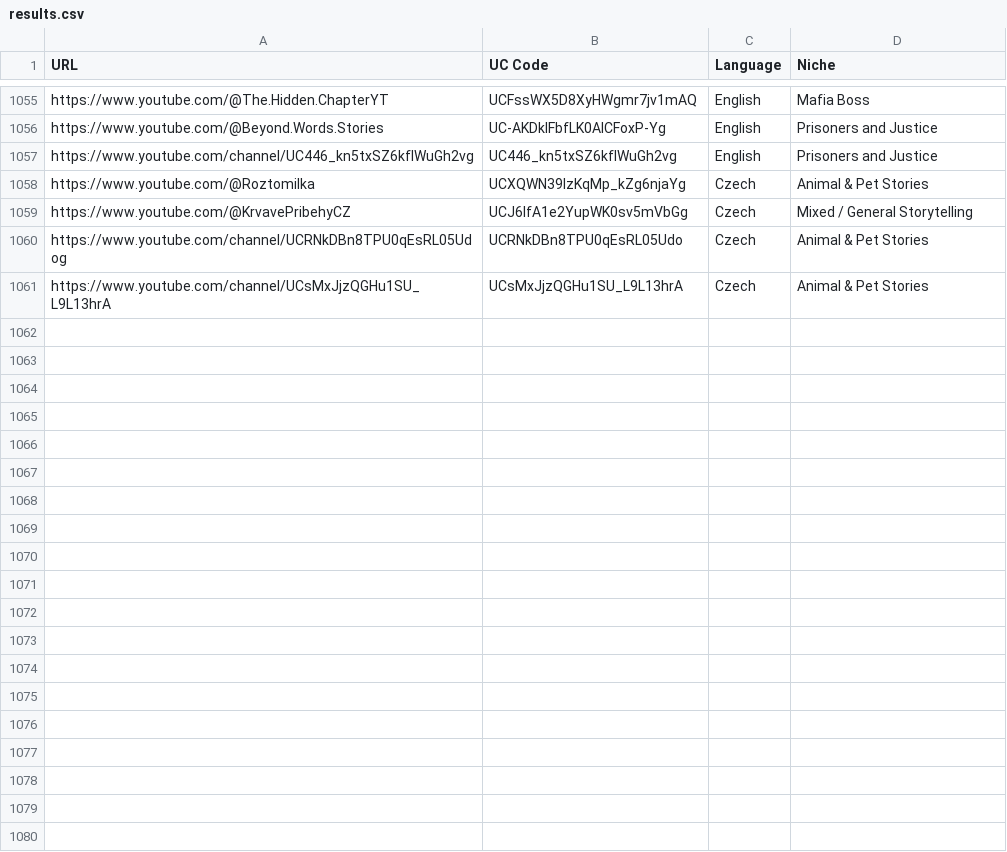
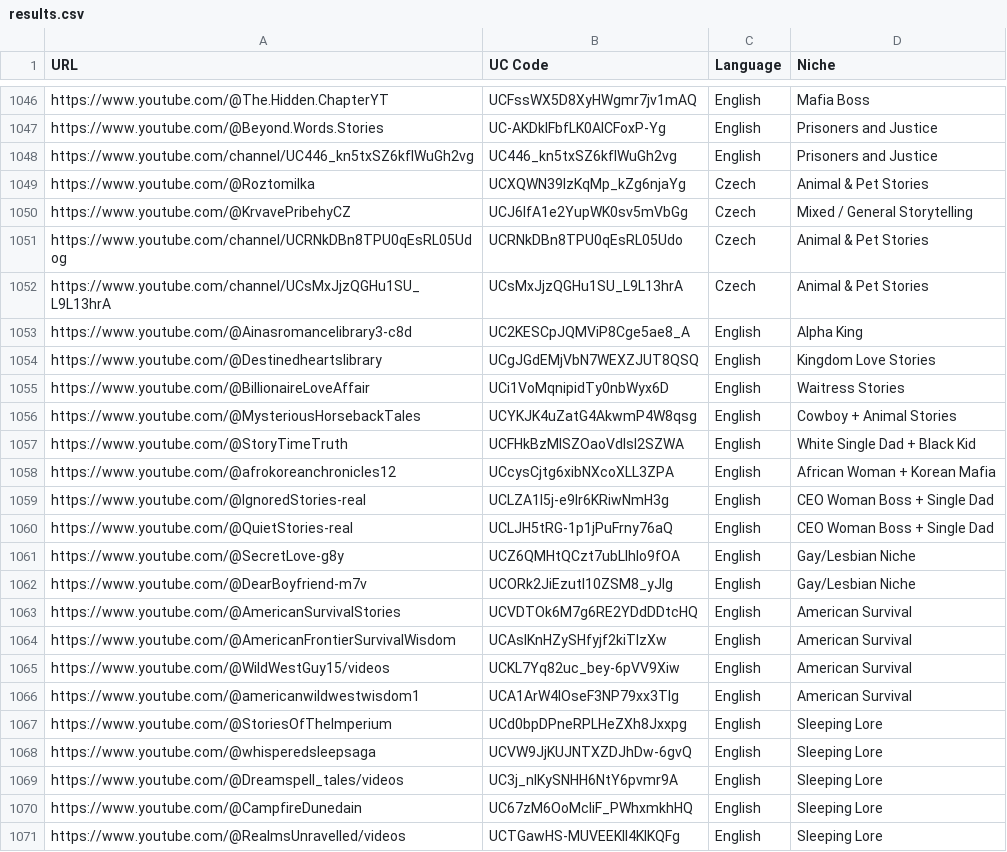
Before and after one commit to elevatetool/data, a CSV file: results.csv, drawn as a sheet; only a part is shown, gaps mark what is left out; the diff covers the shown part only.

Commit message:
Update results.csv

```diff
--- a/results.csv
+++ b/results.csv
@@ -1061 +1052,20 @@ https://www.youtube.com/channel/UCRNkDBn8TPU0qEsRL05Udog,UCRNkDBn8TPU0qEsRL05Udo
 https://www.youtube.com/channel/UCsMxJjzQGHu1SU_L9L13hrA,UCsMxJjzQGHu1SU_L9L13hrA,Czech,Animal & Pet Stories
+https://www.youtube.com/@Ainasromancelibrary3-c8d,UC2KESCpJQMViP8Cge5ae8_A,English,Alpha King
+https://www.youtube.com/@Destinedheartslibrary,UCgJGdEMjVbN7WEXZJUT8QSQ,English,Kingdom Love Stories
+https://www.youtube.com/@BillionaireLoveAffair,UCi1VoMqnipidTy0nbWyx6D,English,Waitress Stories
+https://www.youtube.com/@MysteriousHorsebackTales,UCYKJK4uZatG4AkwmP4W8qsg,English,Cowboy + Animal Stories
+https://www.youtube.com/@StoryTimeTruth,UCFHkBzMlSZOaoVdIsI2SZWA,English,White Single Dad + Black Kid
+https://www.youtube.com/@afrokoreanchronicles12,UCcysCjtg6xibNXcoXLL3ZPA,English,African Woman + Korean Mafia
+https://www.youtube.com/@IgnoredStories-real,UCLZA1l5j-e9lr6KRiwNmH3g,English,CEO Woman Boss + Single Dad
+https://www.youtube.com/@QuietStories-real,UCLJH5tRG-1p1jPuFrny76aQ,English,CEO Woman Boss + Single Dad
+https://www.youtube.com/@SecretLove-g8y,UCZ6QMHtQCzt7ubLlhIo9fOA,English,Gay/Lesbian Niche
+https://www.youtube.com/@DearBoyfriend-m7v,UCORk2JiEzutl10ZSM8_yJlg,English,Gay/Lesbian Niche
+https://www.youtube.com/@AmericanSurvivalStories,UCVDTOk6M7g6RE2YDdDDtcHQ,English,American Survival
+https://www.youtube.com/@AmericanFrontierSurvivalWisdom,UCAsIKnHZySHfyjf2kiTlzXw,English,American Survival
+https://www.youtube.com/@WildWestGuy15/videos,UCKL7Yq82uc_bey-6pVV9Xiw,English,American Survival
+https://www.youtube.com/@americanwildwestwisdom1,UCA1ArW4IOseF3NP79xx3TIg,English,American Survival
+https://www.youtube.com/@StoriesOfTheImperium ,UCd0bpDPneRPLHeZXh8Jxxpg,English,Sleeping Lore
+https://www.youtube.com/@whisperedsleepsaga ,UCVW9JjKUJNTXZDJhDw-6gvQ,English,Sleeping Lore
+https://www.youtube.com/@Dreamspell_tales/videos ,UC3j_nlKySNHH6NtY6pvmr9A,English,Sleeping Lore
+https://www.youtube.com/@CampfireDunedain ,UC67zM6OoMcIiF_PWhxmkhHQ,English,Sleeping Lore
+https://www.youtube.com/@RealmsUnravelled/videos ,UCTGawHS-MUVEEKll4KIKQFg,English,Sleeping Lore
```
Also changed, not shown: 13 added rows, 6 removed rows and 3 moved rows elsewhere in this file.
